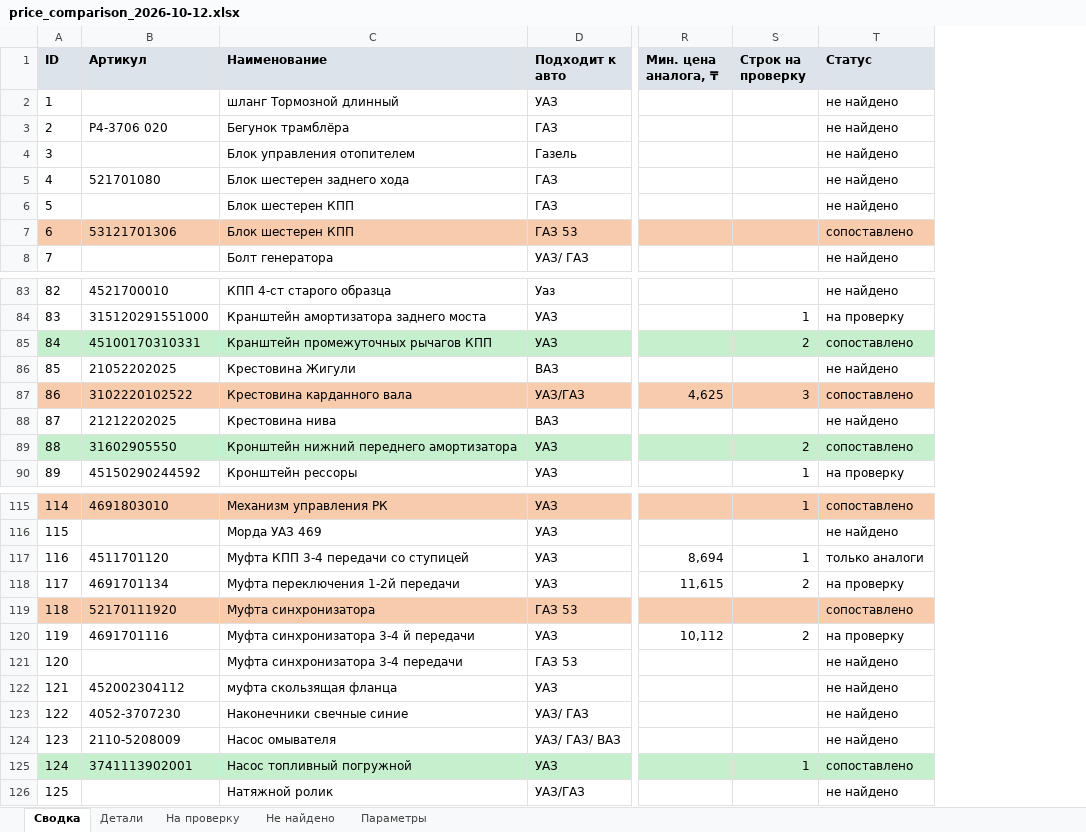
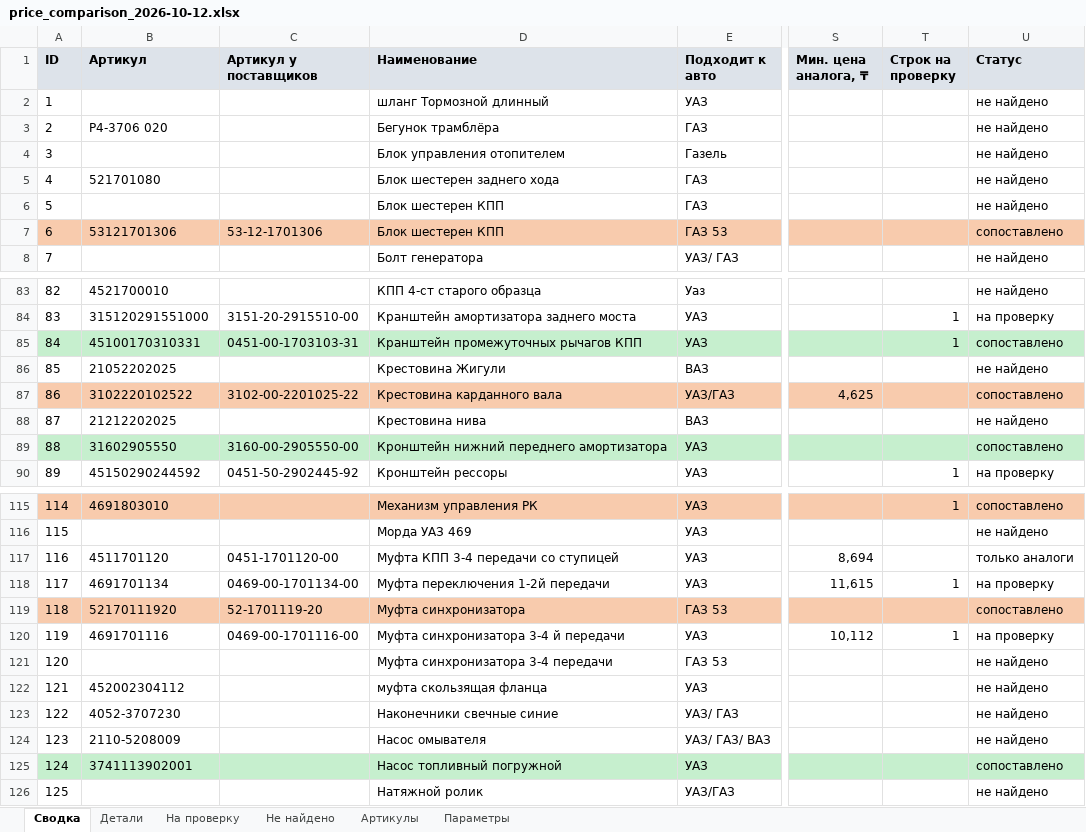
Before and after one commit to ashuyev-a11y/shkvoren, an Excel workbook: result/price_comparison_2026-10-12.xlsx, sheet Сводка, drawn as a sheet; only a part is shown, gaps mark what is left out; values as stored, in another font and other column widths than the file's, no borders; addresses are those after the commit; the diff covers the shown part only; the diff names each change by its address in the sheet, - before the commit and + after, or states it on an @@ line.

```diff
--- a/result/price_comparison_2026-10-12.xlsx (sheet Сводка)
+++ b/result/price_comparison_2026-10-12.xlsx (sheet Сводка)
+sheet tab: Артикулы
+column C (Артикул у поставщиков), row 7: 53-12-1701306; rows 84-90: 3151-20-2915510-00 | 0451-00-1703103-31 |  | 3102-00-2201025-22 |  | 3160-00-2905550-00 | 0451-50-2902445-92; rows 117-120: 0451-1701120-00 | 0469-00-1701134-00 | 52-1701119-20 | 0469-00-1701116-00
-T85 (Строк на проверку): 2
+T85 (Строк на проверку): 1
-T87 (Строк на проверку): 3
+T87 (Строк на проверку): (empty)
-T89 (Строк на проверку): 2
+T89 (Строк на проверку): (empty)
-T117 (Строк на проверку): 1
+T117 (Строк на проверку): (empty)
-T118 (Строк на проверку): 2
+T118 (Строк на проверку): 1
-T120 (Строк на проверку): 2
+T120 (Строк на проверку): 1
-T125 (Строк на проверку): 1
+T125 (Строк на проверку): (empty)
```
Also changed, not shown: 22 edited cells elsewhere in this sheet, sheet На проверку, sheet Детали, sheet Параметры, 3 other files.
